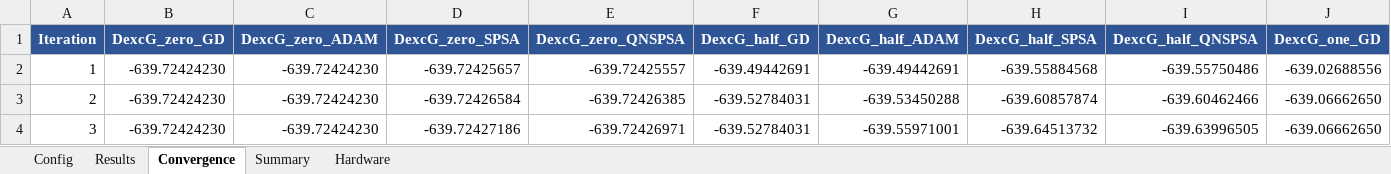
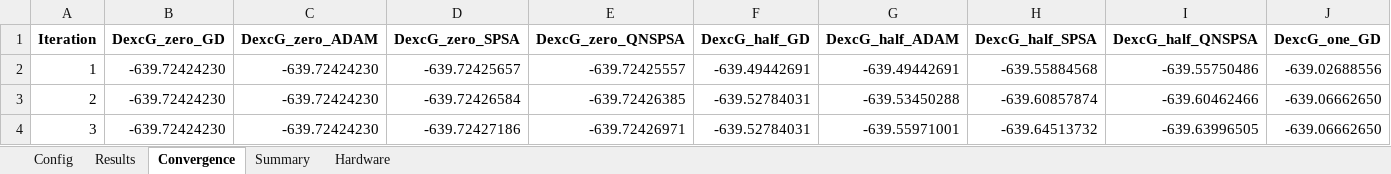
Before and after one commit to silverelloy665/VQE_QuantumDots, an Excel workbook: results.xlsx, sheet Convergence, drawn as a sheet; only a part is shown; values as stored, in another font and other column widths than the file's, no borders; the diff covers the shown part only; the diff names each change by its address in the sheet, - before the commit and + after, or states it on an @@ line.

Commit message:
Remove blue background color from Excel header rows

```diff
--- a/results.xlsx (sheet Convergence)
+++ b/results.xlsx (sheet Convergence)
@@ A1:J1 fill: #2F5597 → none, text colour: #FFFFFF → black @@
```
Also changed, not shown: cell formats elsewhere in this sheet, sheet Summary, sheet Results, sheet Hardware, sheet Config, 1 other file.
